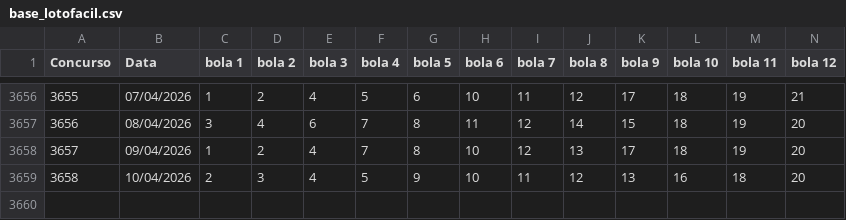
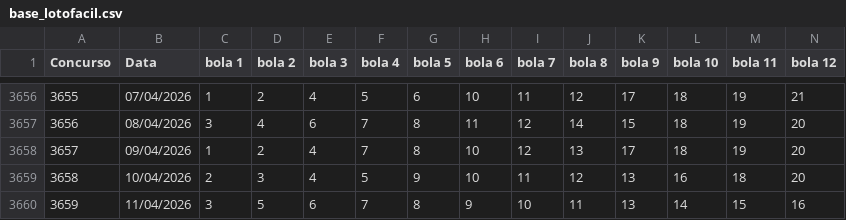
Before and after one commit to MarianaRBrito/protocolo-hard-v4, a CSV file: base_lotofacil.csv, drawn as a sheet; only a part is shown, gaps mark what is left out; rows hold the shown columns only; the diff names each change by its address in the sheet, - before the commit and + after, or states it on an @@ line.

Commit message:
Update base_lotofacil.csv

```diff
--- a/base_lotofacil.csv
+++ b/base_lotofacil.csv
+row 3660: 3659 | 11/04/2026 | 3 | 5 | 6 | 7 | 8 | 9 | 10 | 11 | 13 | 14 | 15 | 16
```
